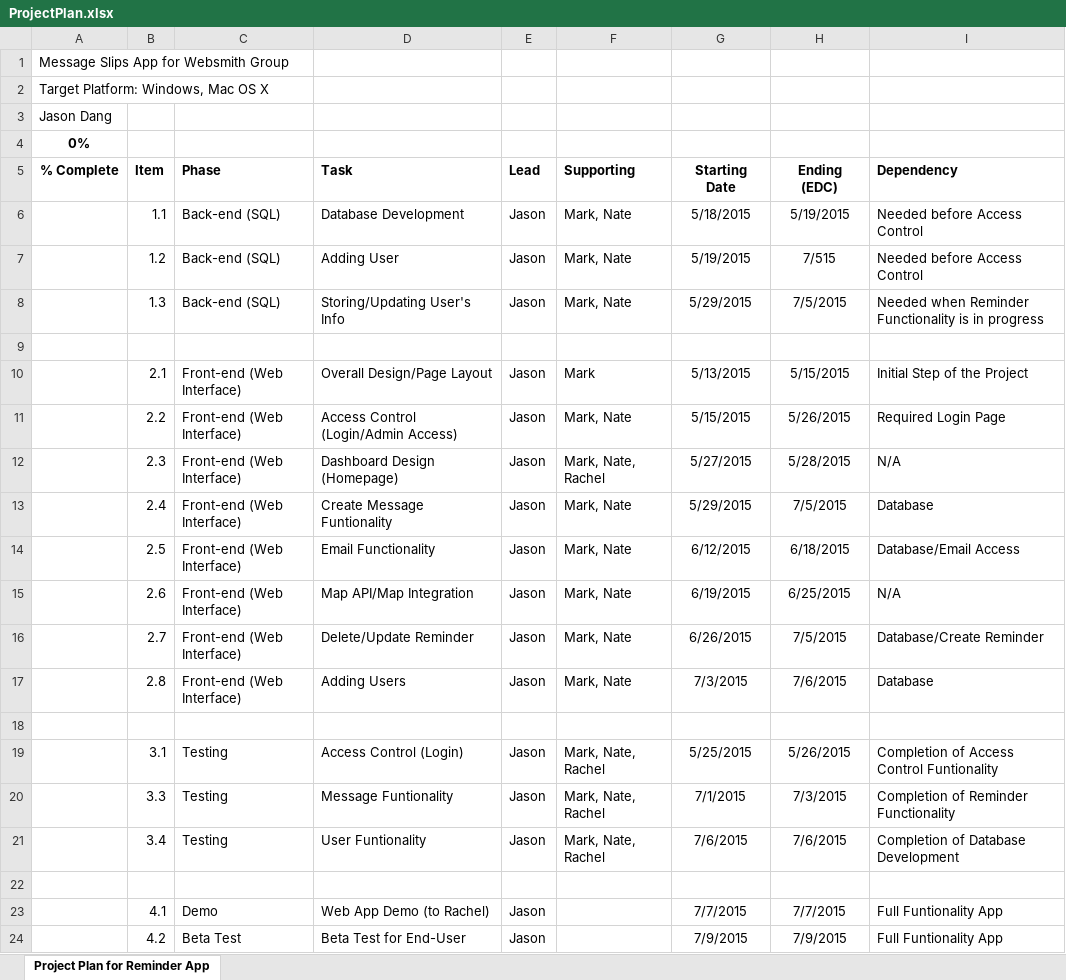
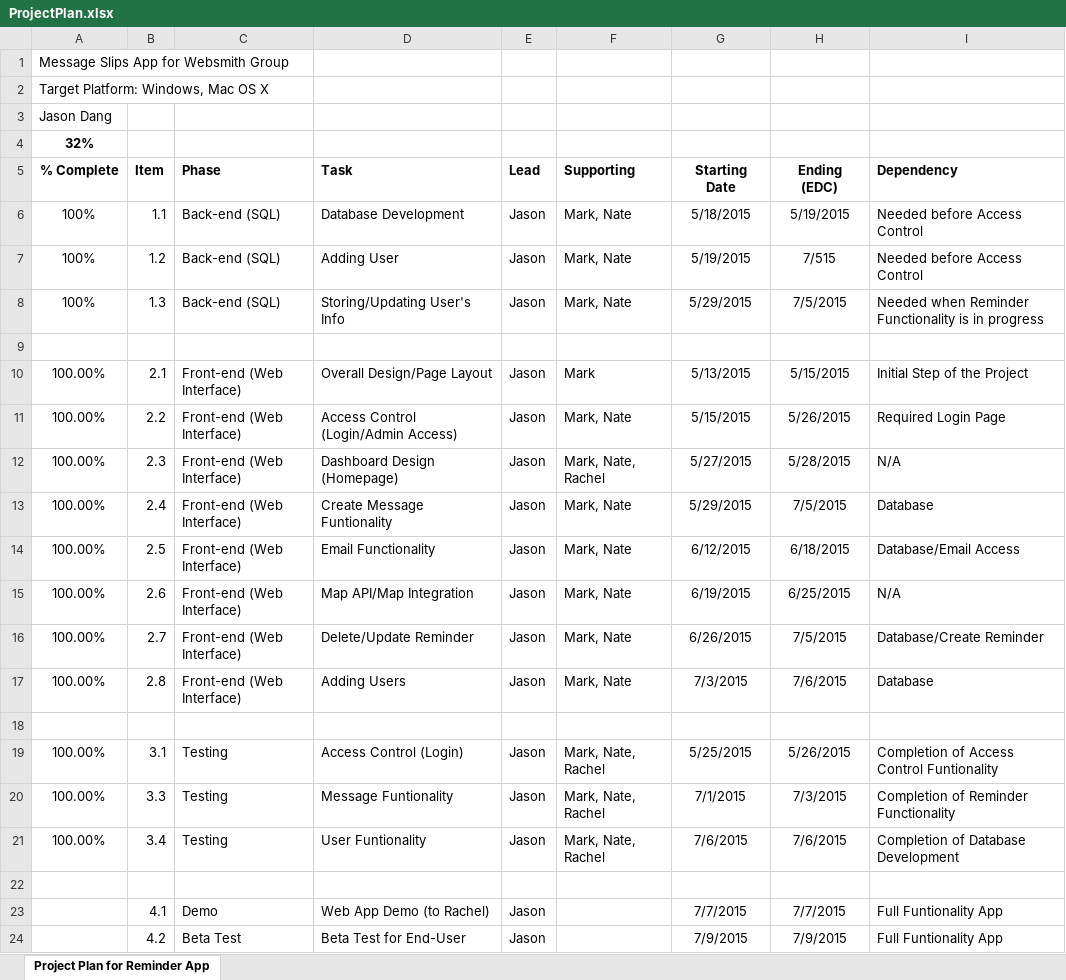
Before and after one commit to jdang9/ReminderWebsmithGroup, an Excel workbook: ProjectPlan.xlsx, sheet Project Plan for Reminder App, drawn as a sheet; values as stored, in another font and other column widths than the file's, no borders; the diff names each change by its address in the sheet, - before the commit and + after, or states it on an @@ line.

```diff
--- a/ProjectPlan.xlsx (sheet Project Plan for Reminder App)
+++ b/ProjectPlan.xlsx (sheet Project Plan for Reminder App)
-A4 (% Complete): 0%
+A4 (% Complete): 32%
-A6:A8 (% Complete): (empty)
+A6:A8 (% Complete): 100%
-A10:A17 (% Complete): (empty)
+A10:A17 (% Complete): 100.00%
-A19:A21 (% Complete): (empty)
+A19:A21 (% Complete): 100.00%
```
Also changed, not shown: 5 other files.
